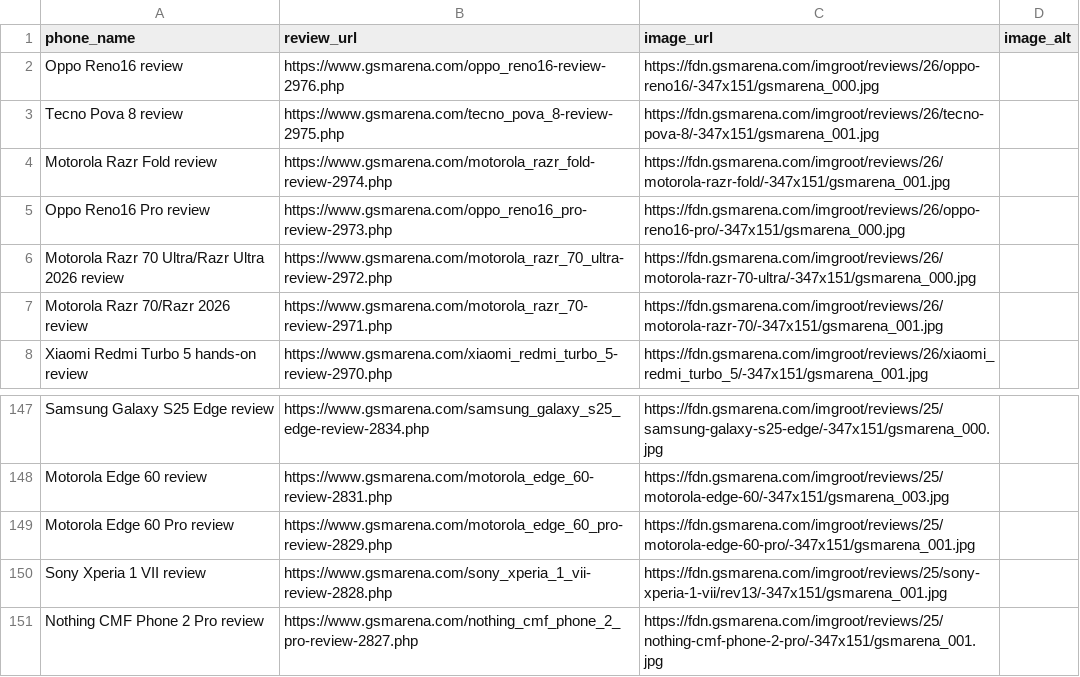
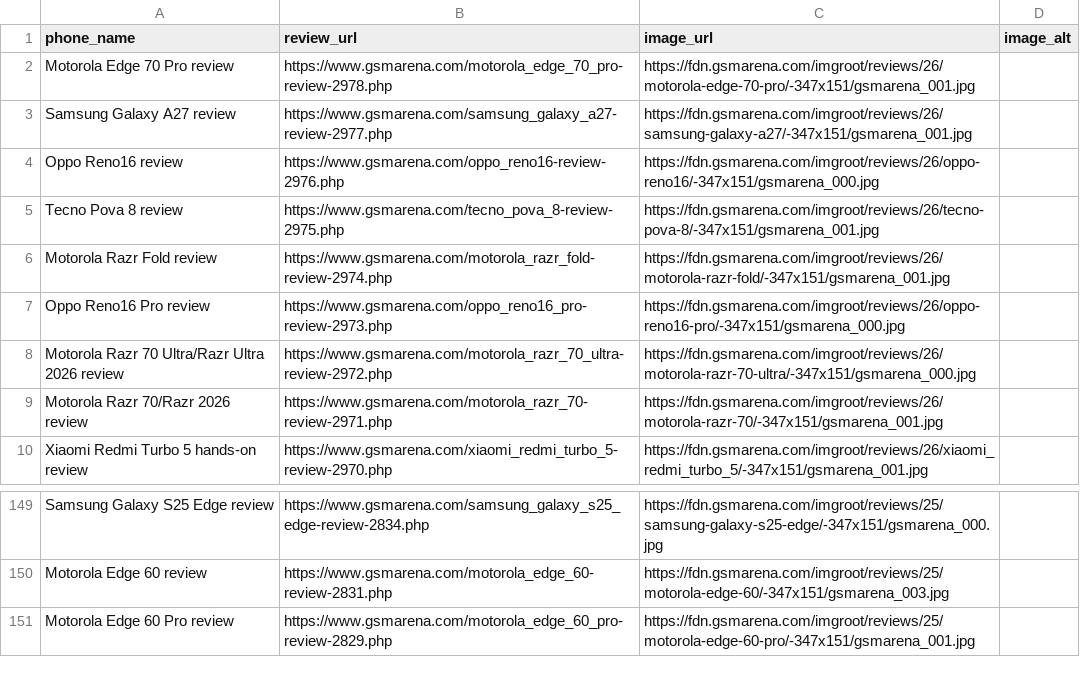
Before and after one commit to allendavis-official/gsmarena-scraper, a CSV file: gsmarena_reviews.csv, drawn as a sheet; only a part is shown, gaps mark what is left out.

```diff
--- a/gsmarena_reviews.csv
+++ b/gsmarena_reviews.csv
@@ -1,2 +1,4 @@
 phone_name,review_url,image_url,image_alt
+Motorola Edge 70 Pro review,https://www.gsmarena.com/motorola_edge_70_pro-review-2978.php,https://fdn.gsmarena.com/imgroot/reviews/26/motorola-edge-70-pro/-347x151/gsmarena_001.jpg,
+Samsung Galaxy A27 review,https://www.gsmarena.com/samsung_galaxy_a27-review-2977.php,https://fdn.gsmarena.com/imgroot/reviews/26/samsung-galaxy-a27/-347x151/gsmarena_001.jpg,
 Oppo Reno16 review,https://www.gsmarena.com/oppo_reno16-review-2976.php,https://fdn.gsmarena.com/imgroot/reviews/26/oppo-reno16/-347x151/gsmarena_000.jpg,
@@ -149,3 +151 @@ Motorola Edge 60 review,https://www.gsmarena.com/motorola_edge_60-review-2831.ph
 Motorola Edge 60 Pro review,https://www.gsmarena.com/motorola_edge_60_pro-review-2829.php,https://fdn.gsmarena.com/imgroot/reviews/25/motorola-edge-60-pro/-347x151/gsmarena_001.jpg,
-Sony Xperia 1 VII review,https://www.gsmarena.com/sony_xperia_1_vii-review-2828.php,https://fdn.gsmarena.com/imgroot/reviews/25/sony-xperia-1-vii/rev13/-347x151/gsmarena_001.jpg,
-Nothing CMF Phone 2 Pro review,https://www.gsmarena.com/nothing_cmf_phone_2_pro-review-2827.php,https://fdn.gsmarena.com/imgroot/reviews/25/nothing-cmf-phone-2-pro/-347x151/gsmarena_001.jpg,
```
Also changed, not shown: 1 other file.
